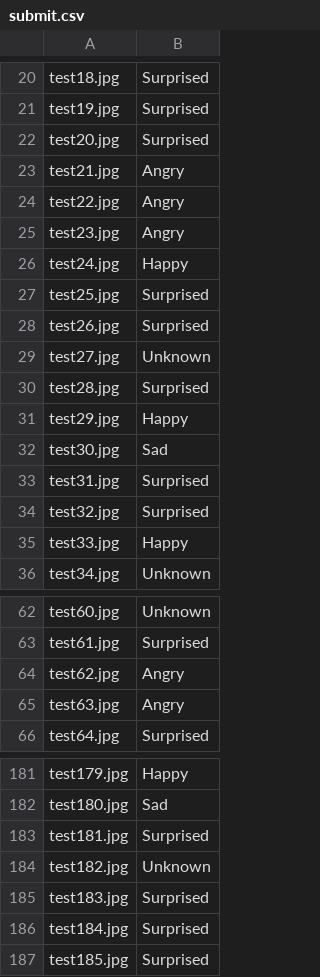
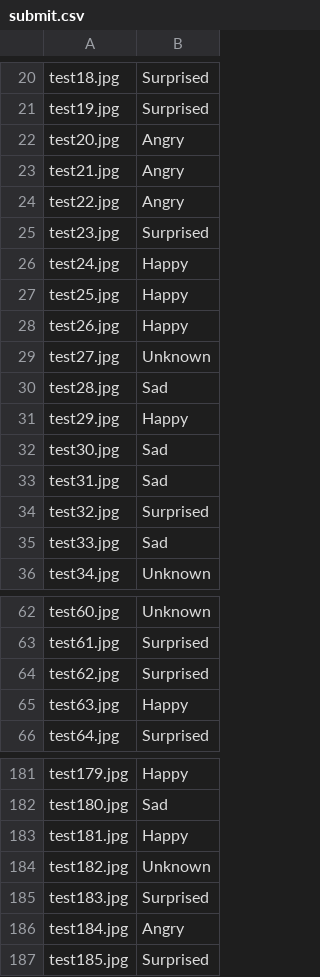
Before and after one commit to Emilien-mipt/HackerEarth-Cartoon_emotion_detection, a CSV file: classification/src/submit.csv, drawn as a sheet; only a part is shown, gaps mark what is left out; the diff covers the shown part only.

```diff
--- a/classification/src/submit.csv
+++ b/classification/src/submit.csv
@@ -21,16 +21,16 @@ test18.jpg,Surprised
 test19.jpg,Surprised
-test20.jpg,Surprised
+test20.jpg,Angry
 test21.jpg,Angry
 test22.jpg,Angry
-test23.jpg,Angry
+test23.jpg,Surprised
 test24.jpg,Happy
-test25.jpg,Surprised
-test26.jpg,Surprised
+test25.jpg,Happy
+test26.jpg,Happy
 test27.jpg,Unknown
-test28.jpg,Surprised
+test28.jpg,Sad
 test29.jpg,Happy
 test30.jpg,Sad
-test31.jpg,Surprised
+test31.jpg,Sad
 test32.jpg,Surprised
-test33.jpg,Happy
+test33.jpg,Sad
 test34.jpg,Unknown
@@ -63,4 +63,4 @@ test60.jpg,Unknown
 test61.jpg,Surprised
-test62.jpg,Angry
-test63.jpg,Angry
+test62.jpg,Surprised
+test63.jpg,Happy
 test64.jpg,Surprised
@@ -182,6 +182,6 @@ test179.jpg,Happy
 test180.jpg,Sad
-test181.jpg,Surprised
+test181.jpg,Happy
 test182.jpg,Unknown
 test183.jpg,Surprised
-test184.jpg,Surprised
+test184.jpg,Angry
 test185.jpg,Surprised
```
Also changed, not shown: 31 edited cells elsewhere in this file, 13 other files.
